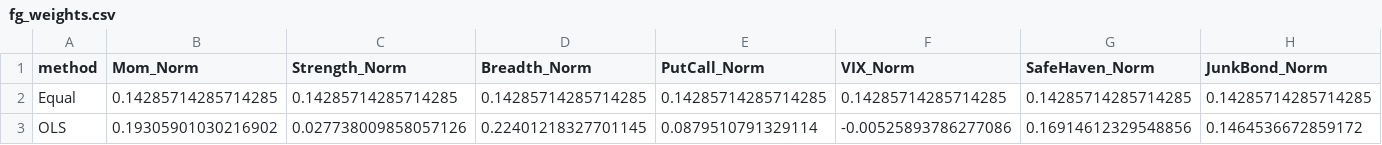
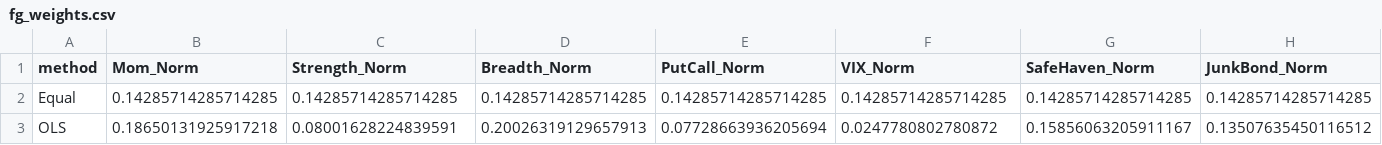
Before and after one commit to amlerdev/fgi-diploma-thesis, a CSV file: index/fg_weights.csv, drawn as a sheet; only a part is shown; the diff covers the shown part only; the diff names each change by its address in the sheet, - before the commit and + after, or states it on an @@ line.

```diff
--- a/index/fg_weights.csv
+++ b/index/fg_weights.csv
-B3 (Mom_Norm): 0.19305901030216902
+B3 (Mom_Norm): 0.18650131925917218
-C3 (Strength_Norm): 0.027738009858057126
+C3 (Strength_Norm): 0.08001628224839591
-D3 (Breadth_Norm): 0.22401218327701145
+D3 (Breadth_Norm): 0.20026319129657913
-E3 (PutCall_Norm): 0.0879510791329114
+E3 (PutCall_Norm): 0.07728663936205694
-F3 (VIX_Norm): -0.00525893786277086
+F3 (VIX_Norm): 0.0247780802780872
-G3 (SafeHaven_Norm): 0.16914612329548856
+G3 (SafeHaven_Norm): 0.15856063205911167
-H3 (JunkBond_Norm): 0.1464536672859172
+H3 (JunkBond_Norm): 0.13507635450116512
```
Also changed, not shown: 1 edited cell elsewhere in this file, components/01_market_momentum/market_momentum_normalized.csv, components/02_stock_price_strength/stock_price_strength_normalized.csv, 24 other files.
